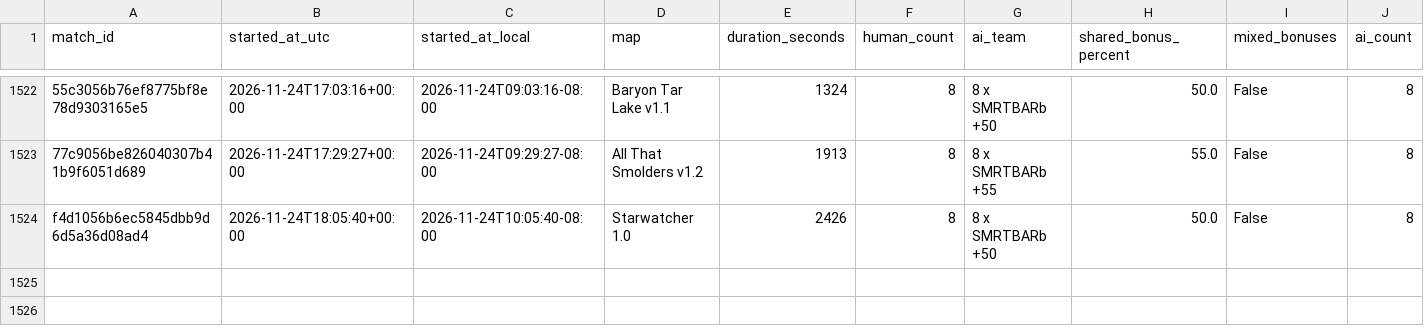
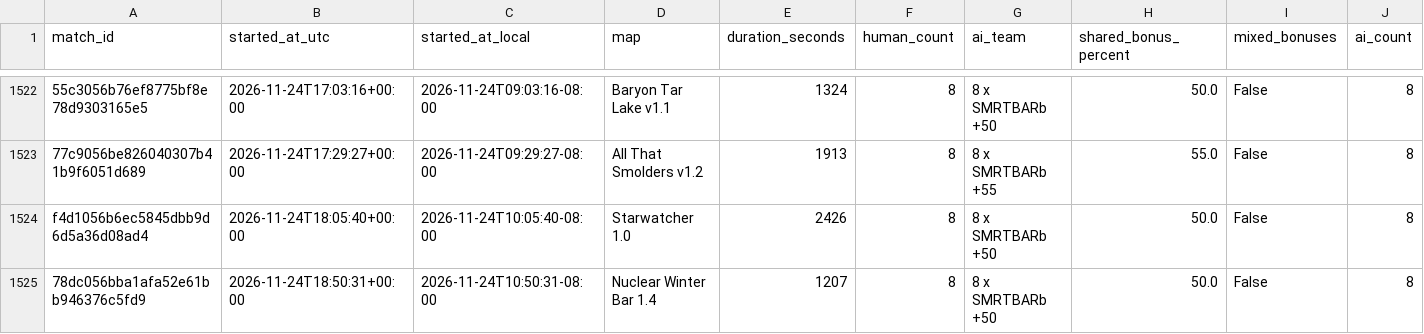
Before and after one commit to Barscrewl/BarbOS, a CSV file: public/fixed_seed/matches.csv, drawn as a sheet; only a part is shown, gaps mark what is left out; rows hold the shown columns only; the diff names each change by its address in the sheet, - before the commit and + after, or states it on an @@ line.

```diff
--- a/public/fixed_seed/matches.csv
+++ b/public/fixed_seed/matches.csv
+row 1525: 78dc056bba1afa52e61bb946376c5fd9 | 2026-11-24T18:50:31+00:00 | 2026-11-24T10:50:31-08:00 | Nuclear Winter Bar 1.4 | 1207 | 8 | 8 x SMRTBARb +50 | 50.0 | False | 8
```
Also changed, not shown: data/matches_index.csv, public/matches.csv, 15 other files.
